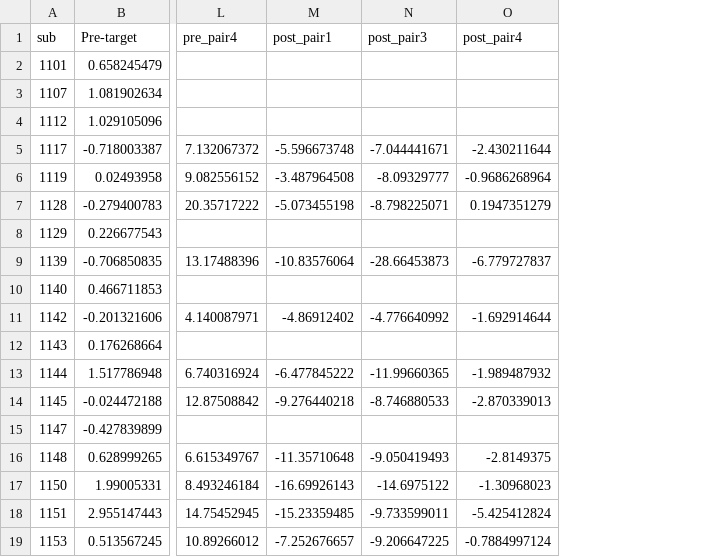
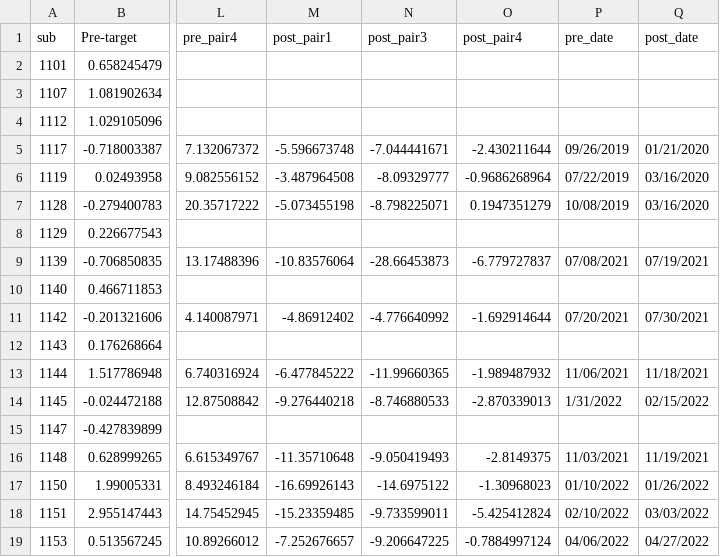
Before and after one commit to fsleyes/restingstate, a CSV file: restingstate_data.csv, drawn as a sheet; only a part is shown, gaps mark what is left out; the diff names each change by its address in the sheet, - before the commit and + after, or states it on an @@ line.

Commit message:
updated csv with date information and computed date differences

```diff
--- a/restingstate_data.csv
+++ b/restingstate_data.csv
+column P (pre_date), rows 5-19: 09/26/2019 | 07/22/2019 | 10/08/2019 |  | 07/08/2021 |  | 07/20/2021 |  | 11/06/2021 | 1/31/2022 |  | 11/03/2021 | 01/10/2022 | 02/10/2022 | 04/06/2022
+column Q (post_date), rows 5-19: 01/21/2020 | 03/16/2020 | 03/16/2020 |  | 07/19/2021 |  | 07/30/2021 |  | 11/18/2021 | 02/15/2022 |  | 11/19/2021 | 01/26/2022 | 03/03/2022 | 04/27/2022
```
Also changed, not shown: 2 other files.
